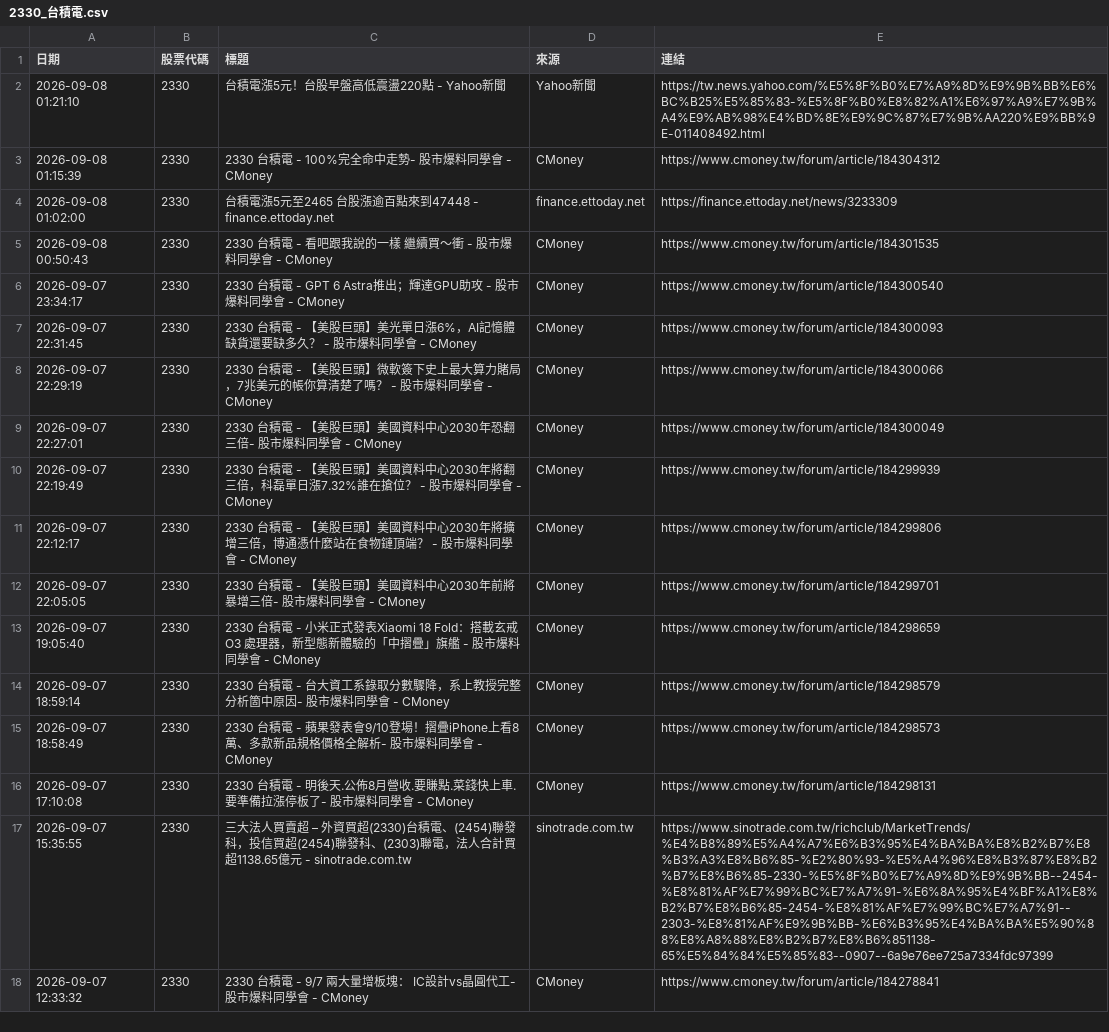
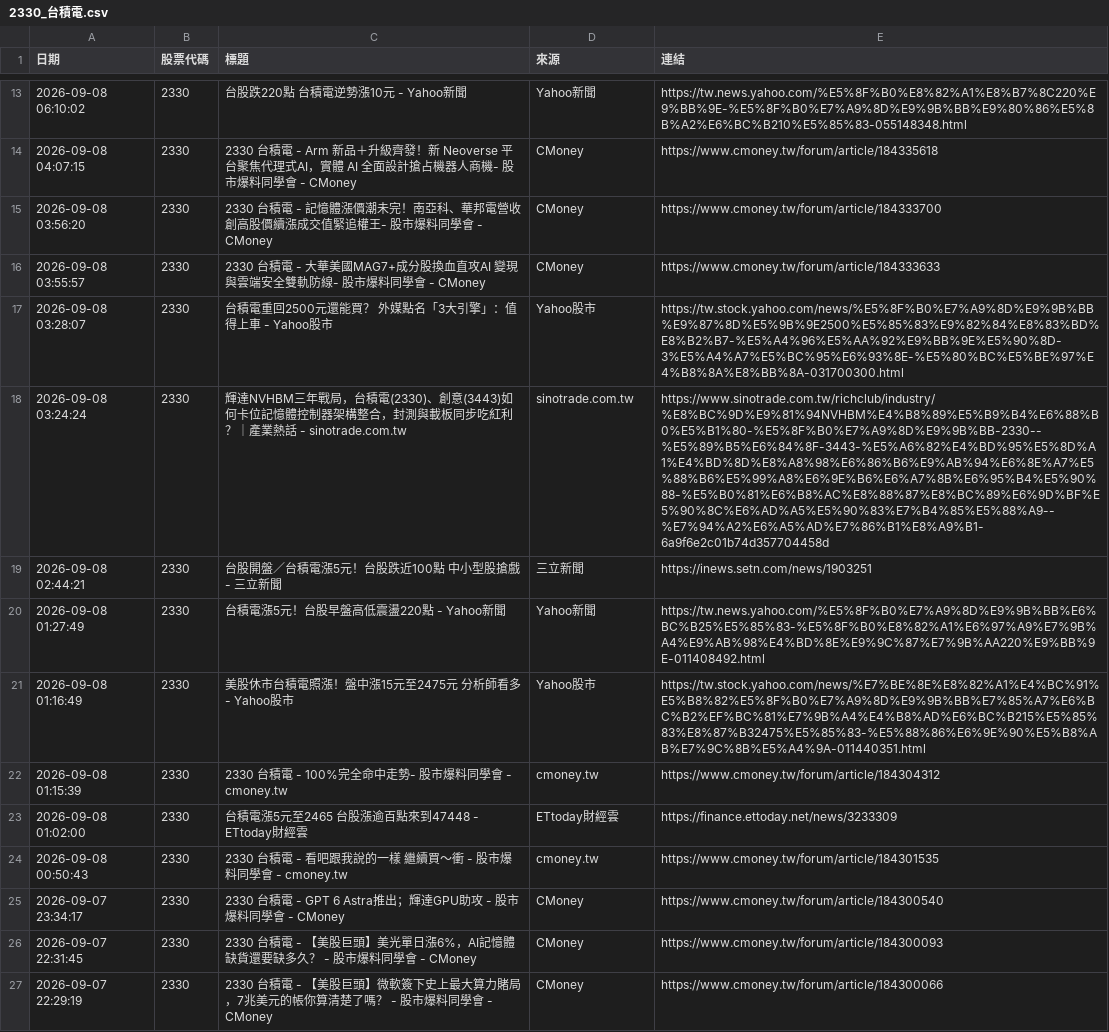
Before and after one commit to winnievsai/stock-news-bot, a CSV file: news/2330_台積電.csv, drawn as a sheet; only a part is shown, gaps mark what is left out; the shorter side is filled out with more unchanged rows; the diff covers the shown part only.

```diff
--- a/news/2330_台積電.csv
+++ b/news/2330_台積電.csv
@@ -2,5 +13,13 @@
-2026-09-08 01:21:10,2330,台積電漲5元！台股早盤高低震盪220點 - Yahoo新聞,Yahoo新聞,https://tw.news.yahoo.com/%E5%8F%B0%E7%A9%8D%E9%9B%BB%E6%BC%B25%E5%85%83-%E5%8F%B0%E8%82%A1%E6%97%A9%E7%9B%A4%E9%AB%98%E4%BD%8E%E9%9C%87%E7%9B%AA220%E9%BB%9E-011408492.html
-2026-09-08 01:15:39,2330,2330 台積電 - 100%完全命中走勢- 股市爆料同學會 - CMoney,CMoney,https://www.cmoney.tw/forum/article/184304312
-2026-09-08 01:02:00,2330,台積電漲5元至2465　台股漲逾百點來到47448 - finance.ettoday.net,finance.ettoday.net,https://finance.ettoday.net/news/3233309
-2026-09-08 00:50:43,2330,2330 台積電 - 看吧跟我說的一樣 繼續買～衝 - 股市爆料同學會 - CMoney,CMoney,https://www.cmoney.tw/forum/article/184301535
+2026-09-08 06:10:02,2330,台股跌220點 台積電逆勢漲10元 - Yahoo新聞,Yahoo新聞,https://tw.news.yahoo.com/%E5%8F%B0%E8%82%A1%E8%B7%8C220%E9%BB%9E-%E5%8F%B0%E7%A9%8D%E9%9B%BB%E9%80%86%E5%8B%A2%E6%BC%B210%E5%85%83-055148348.html
+2026-09-08 04:07:15,2330,2330 台積電 - Arm 新品＋升級齊發！新 Neoverse 平台聚焦代理式AI，實體 AI 全面設計搶占機器人商機- 股市爆料同學會 - CMoney,CMoney,https://www.cmoney.tw/forum/article/184335618
+2026-09-08 03:56:20,2330,2330 台積電 - 記憶體漲價潮未完！南亞科、華邦電營收創高股價續漲成交值緊追權王- 股市爆料同學會 - CMoney,CMoney,https://www.cmoney.tw/forum/article/184333700
+2026-09-08 03:55:57,2330,2330 台積電 - 大華美國MAG7+成分股換血直攻AI 變現與雲端安全雙軌防線- 股市爆料同學會 - CMoney,CMoney,https://www.cmoney.tw/forum/article/184333633
+2026-09-08 03:28:07,2330,台積電重回2500元還能買？ 外媒點名「3大引擎」：值得上車 - Yahoo股市,Yahoo股市,https://tw.stock.yahoo.com/news/%E5%8F%B0%E7%A9%8D%E9%9B%BB%E9%87%8D%E5%9B%9E2500%E5%85%83%E9%82%84%E8%83%BD%E8%B2%B7-%E5%A4%96%E5%AA%92%E9%BB%9E%E5%90%8D-3%E5%A4%A7%E5%BC%95%E6%93%8E-%E5%80%BC%E5%BE%97%E4%B8%8A%E8%BB%8A-031700300.html
+2026-09-08 03:24:24,2330,輝達NVHBM三年戰局，台積電(2330)、創意(3443)如何卡位記憶體控制器架構整合，封測與載板同步吃紅利？｜產業熱話 - sinotrade.com.tw,sinotrade.com.tw,https://www.sinotrade.com.tw/richclub/industry/%E8%BC%9D%E9%81%94NVHBM%E4%B8%89%E5%B9%B4%E6%88%B0%E5%B1%80-%E5%8F%B0%E7%A9%8D%E9%9B%BB-2330--%E5%89%B5%E6%84%8F-3443-%E5%A6%82%E4%BD%95%E5%8D%A1%E4%BD%8D%E8%A8%98%E6%86%B6%E9%AB%94%E6%8E%A7%E5%88%B6%E5%99%A8%E6%9E%B6%E6%A7%8B%E6%95%B4%E5%90%88-%E5%B0%81%E6%B8%AC%E8%88%87%E8%BC%89%E6%9D%BF%E5%90%8C%E6%AD%A5%E5%90%83%E7%B4%85%E5%88%A9--%E7%94%A2%E6%A5%AD%E7%86%B1%E8%A9%B1-6a9f6e2c01b74d357704458d
+2026-09-08 02:44:21,2330,台股開盤／台積電漲5元！台股跌近100點 中小型股搶戲 - 三立新聞,三立新聞,https://inews.setn.com/news/1903251
+2026-09-08 01:27:49,2330,台積電漲5元！台股早盤高低震盪220點 - Yahoo新聞,Yahoo新聞,https://tw.news.yahoo.com/%E5%8F%B0%E7%A9%8D%E9%9B%BB%E6%BC%B25%E5%85%83-%E5%8F%B0%E8%82%A1%E6%97%A9%E7%9B%A4%E9%AB%98%E4%BD%8E%E9%9C%87%E7%9B%AA220%E9%BB%9E-011408492.html
+2026-09-08 01:16:49,2330,美股休市台積電照漲！盤中漲15元至2475元 分析師看多 - Yahoo股市,Yahoo股市,https://tw.stock.yahoo.com/news/%E7%BE%8E%E8%82%A1%E4%BC%91%E5%B8%82%E5%8F%B0%E7%A9%8D%E9%9B%BB%E7%85%A7%E6%BC%B2%EF%BC%81%E7%9B%A4%E4%B8%AD%E6%BC%B215%E5%85%83%E8%87%B32475%E5%85%83-%E5%88%86%E6%9E%90%E5%B8%AB%E7%9C%8B%E5%A4%9A-011440351.html
+2026-09-08 01:15:39,2330,2330 台積電 - 100%完全命中走勢- 股市爆料同學會 - cmoney.tw,cmoney.tw,https://www.cmoney.tw/forum/article/184304312
+2026-09-08 01:02:00,2330,台積電漲5元至2465 台股漲逾百點來到47448 - ETtoday財經雲,ETtoday財經雲,https://finance.ettoday.net/news/3233309
+2026-09-08 00:50:43,2330,2330 台積電 - 看吧跟我說的一樣 繼續買～衝 - 股市爆料同學會 - cmoney.tw,cmoney.tw,https://www.cmoney.tw/forum/article/184301535
 2026-09-07 23:34:17,2330,2330 台積電 - GPT 6 Astra推出；輝達GPU助攻 - 股市爆料同學會 - CMoney,CMoney,https://www.cmoney.tw/forum/article/184300540
```
Also changed, not shown: 11 added rows elsewhere in this file, news/3008_大立光.csv, news/3231_緯創.csv, 49 other files.
